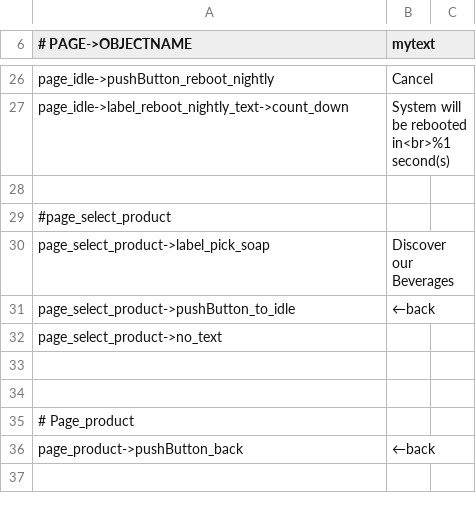
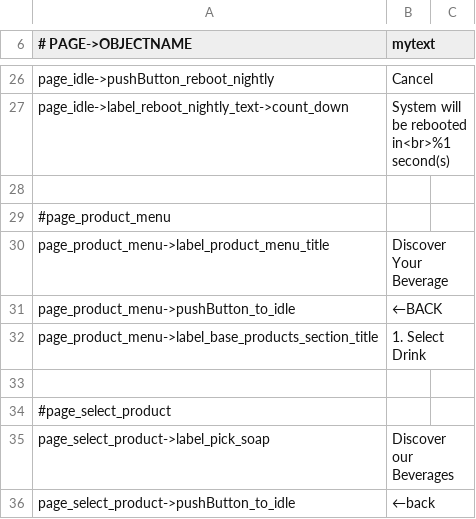
Before and after one commit to opensoapstand/station_computer, a CSV file: ui/references/templates/default_AP2/ui_texts.csv, drawn as a sheet; only a part is shown, gaps mark what is left out; the shorter side is filled out with more unchanged rows.

Commit message:
Unfinished page_product_menu

```diff
--- a/ui/references/templates/default_AP2/ui_texts.csv
+++ b/ui/references/templates/default_AP2/ui_texts.csv
@@ -28,2 +28,7 @@ page_idle->label_reboot_nightly_text->count_down,System will be rebooted in<br>%
 
+#page_product_menu
+page_product_menu->label_product_menu_title,Discover Your Beverage
+page_product_menu->pushButton_to_idle,←BACK
+page_product_menu->label_base_products_section_title,1. Select Drink
+
 #page_select_product
```
Also changed, not shown: ui/references/templates/default_AP1/ui_texts.csv, 16 other files.
